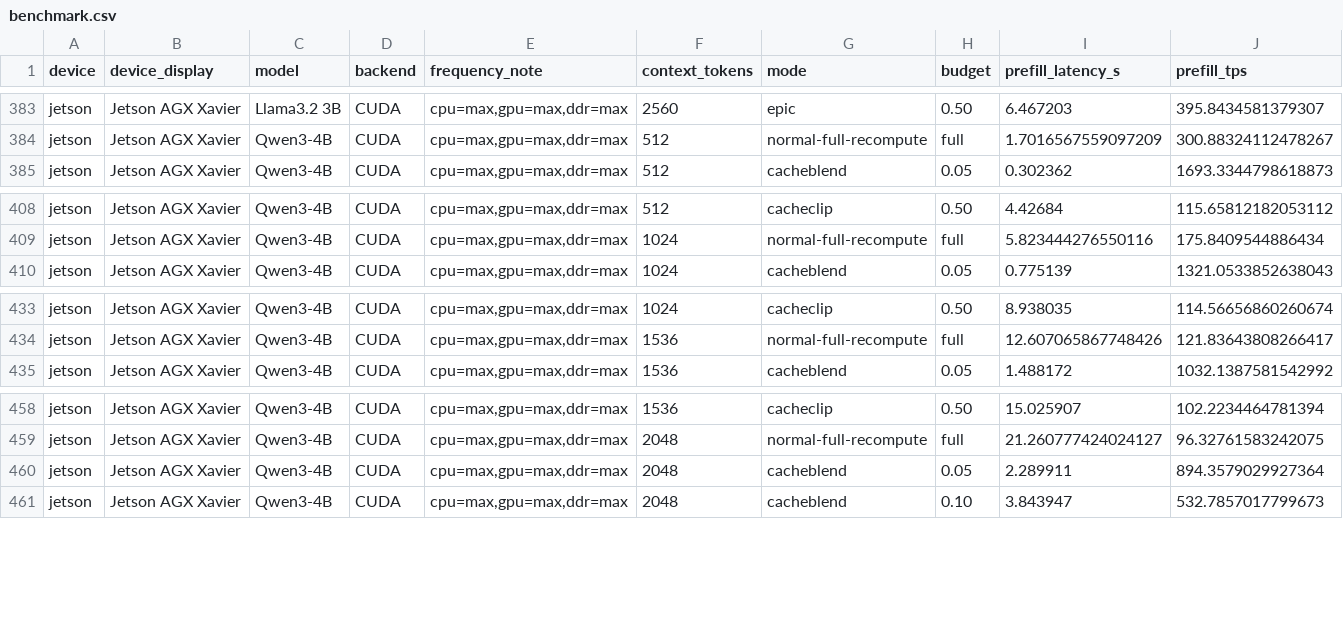
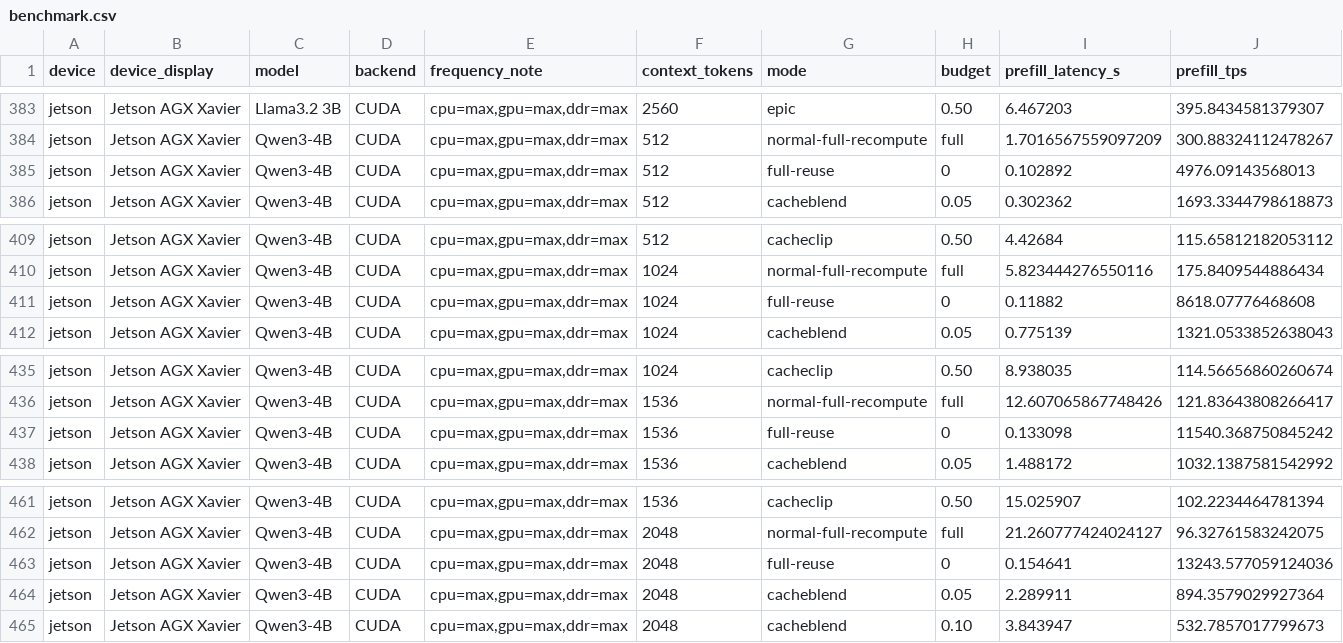
Before and after one commit to SheepHuan/MNN, a CSV file: benchmark.csv, drawn as a sheet; only a part is shown, gaps mark what is left out; the diff names each change by its address in the sheet, - before the commit and + after, or states it on an @@ line.

```diff
--- a/benchmark.csv
+++ b/benchmark.csv
+row 385: jetson | Jetson AGX Xavier | Qwen3-4B | CUDA | cpu=max,gpu=max,ddr=max | 512 | full-reuse | 0 | 0.102892 | 4976.09143568013
+row 411: jetson | Jetson AGX Xavier | Qwen3-4B | CUDA | cpu=max,gpu=max,ddr=max | 1024 | full-reuse | 0 | 0.11882 | 8618.07776468608
+row 437: jetson | Jetson AGX Xavier | Qwen3-4B | CUDA | cpu=max,gpu=max,ddr=max | 1536 | full-reuse | 0 | 0.133098 | 11540.368750845242
+row 463: jetson | Jetson AGX Xavier | Qwen3-4B | CUDA | cpu=max,gpu=max,ddr=max | 2048 | full-reuse | 0 | 0.154641 | 13243.577059124036
```
Also changed, not shown: benchmark-energy.csv.
